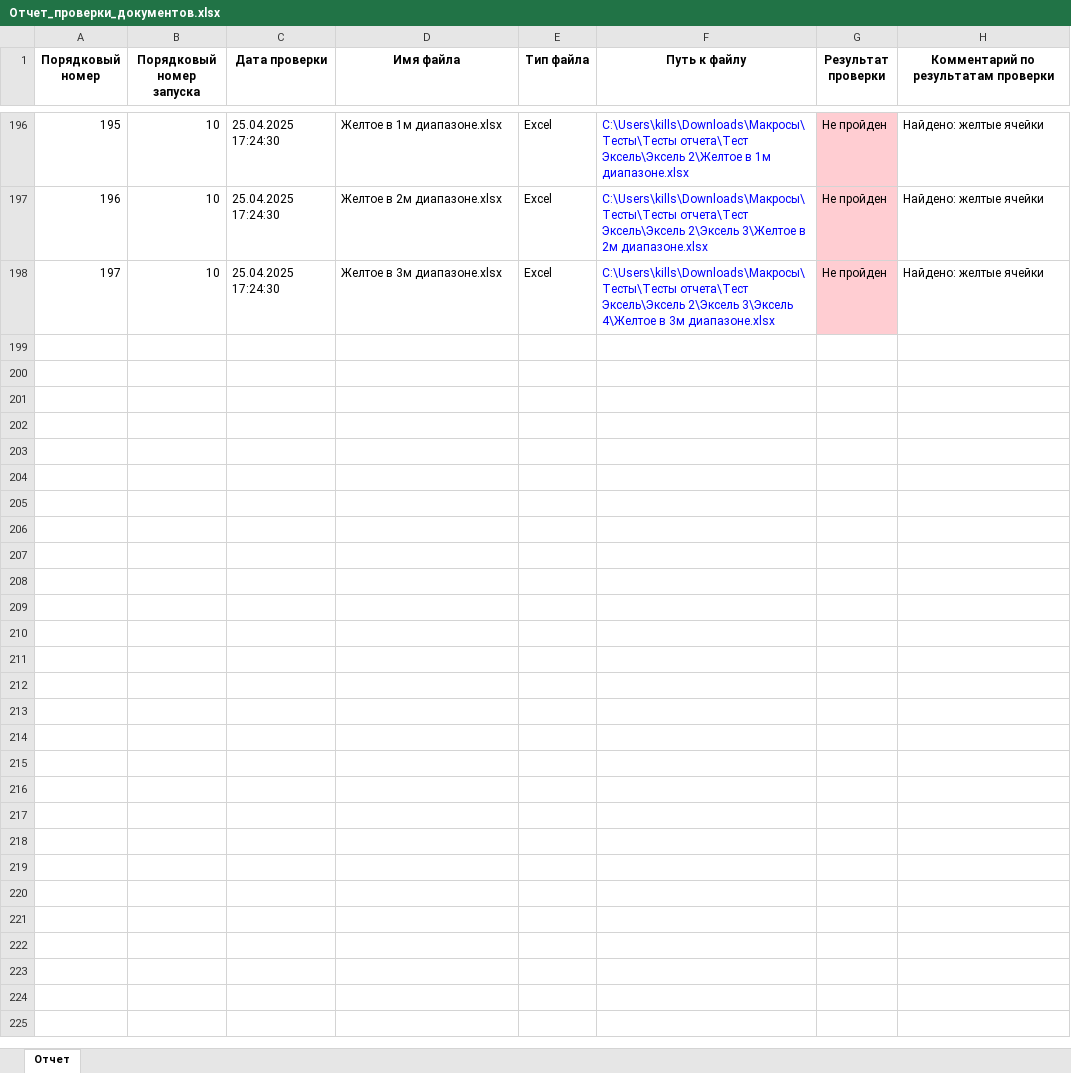
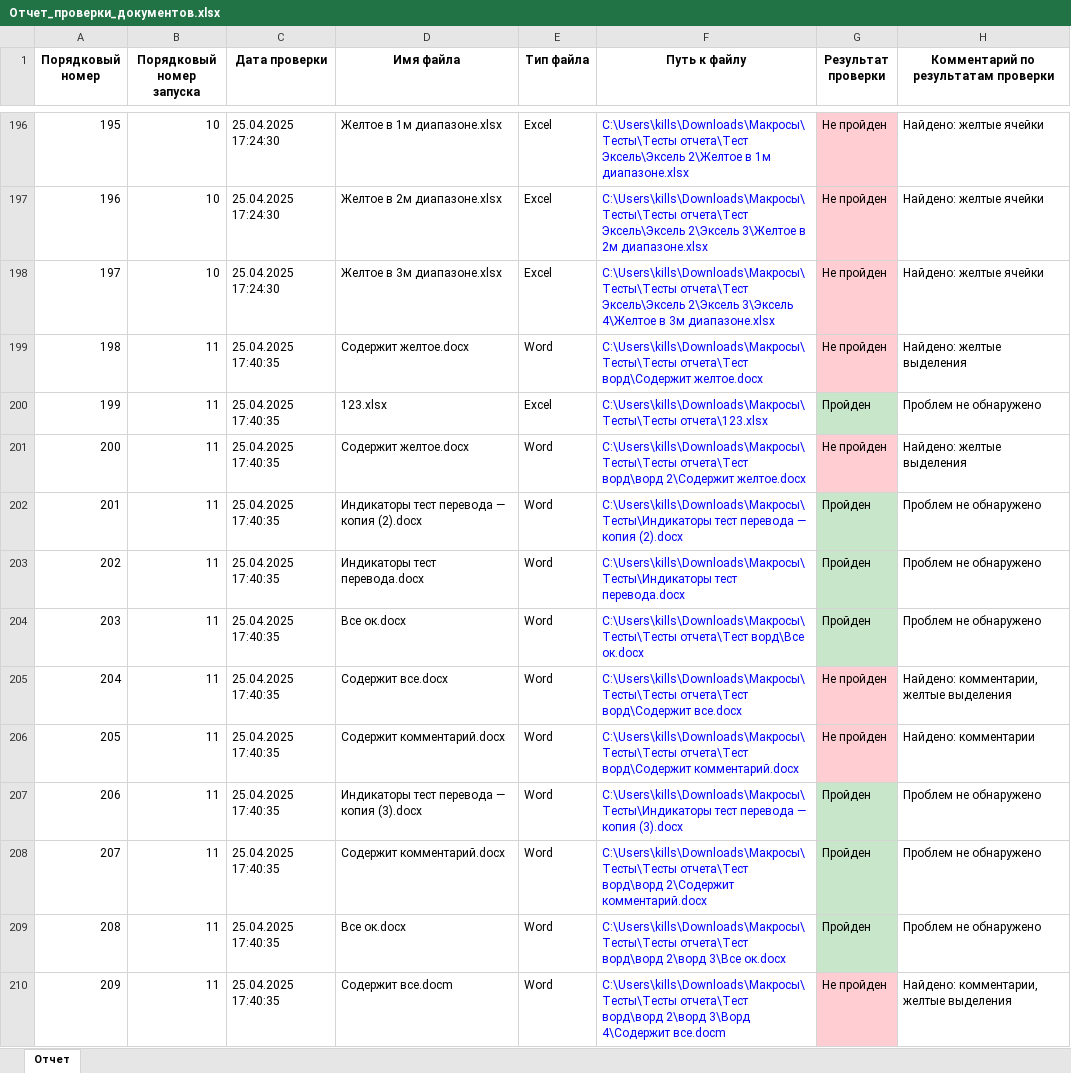
Before and after one commit to aeandrey99/document_checker, an Excel workbook: document-checker/Отчет_проверки_документов.xlsx, sheet Отчет, drawn as a sheet; only a part is shown, gaps mark what is left out; values as stored, in another font and other column widths than the file's, no borders; the diff covers the shown part only; the diff names each change by its address in the sheet, - before the commit and + after, or states it on an @@ line.

```diff
--- a/document-checker/Отчет_проверки_документов.xlsx (sheet Отчет)
+++ b/document-checker/Отчет_проверки_документов.xlsx (sheet Отчет)
+row 199: 198 | 11 | 25.04.2025 17:40:35 | Содержит желтое.docx | Word | C:\Users\kills\Downloads\Макросы\Тесты\Тесты отчета\Тест ворд\Содержит желтое.docx | Не пройден | Найдено: желтые выделения
+row 200: 199 | 11 | 25.04.2025 17:40:35 | 123.xlsx | Excel | C:\Users\kills\Downloads\Макросы\Тесты\Тесты отчета\123.xlsx | Пройден | Проблем не обнаружено
+row 201: 200 | 11 | 25.04.2025 17:40:35 | Содержит желтое.docx | Word | C:\Users\kills\Downloads\Макросы\Тесты\Тесты отчета\Тест ворд\ворд 2\Содержит желтое.docx | Не пройден | Найдено: желтые выделения
+row 202: 201 | 11 | 25.04.2025 17:40:35 | Индикаторы тест перевода — копия (2).docx | Word | C:\Users\kills\Downloads\Макросы\Тесты\Индикаторы тест перевода — копия (2).docx | Пройден | Проблем не обнаружено
+row 203: 202 | 11 | 25.04.2025 17:40:35 | Индикаторы тест перевода.docx | Word | C:\Users\kills\Downloads\Макросы\Тесты\Индикаторы тест перевода.docx | Пройден | Проблем не обнаружено
+row 204: 203 | 11 | 25.04.2025 17:40:35 | Все ок.docx | Word | C:\Users\kills\Downloads\Макросы\Тесты\Тесты отчета\Тест ворд\Все ок.docx | Пройден | Проблем не обнаружено
+row 205: 204 | 11 | 25.04.2025 17:40:35 | Содержит все.docx | Word | C:\Users\kills\Downloads\Макросы\Тесты\Тесты отчета\Тест ворд\Содержит все.docx | Не пройден | Найдено: комментарии, желтые выделения
+row 206: 205 | 11 | 25.04.2025 17:40:35 | Содержит комментарий.docx | Word | C:\Users\kills\Downloads\Макросы\Тесты\Тесты отчета\Тест ворд\Содержит комментарий.docx | Не пройден | Найдено: комментарии
+row 207: 206 | 11 | 25.04.2025 17:40:35 | Индикаторы тест перевода — копия (3).docx | Word | C:\Users\kills\Downloads\Макросы\Тесты\Индикаторы тест перевода — копия (3).docx | Пройден | Проблем не обнаружено
+row 208: 207 | 11 | 25.04.2025 17:40:35 | Содержит комментарий.docx | Word | C:\Users\kills\Downloads\Макросы\Тесты\Тесты отчета\Тест ворд\ворд 2\Содержит комментарий.docx | Пройден | Проблем не обнаружено
+row 209: 208 | 11 | 25.04.2025 17:40:35 | Все ок.docx | Word | C:\Users\kills\Downloads\Макросы\Тесты\Тесты отчета\Тест ворд\ворд 2\ворд 3\Все ок.docx | Пройден | Проблем не обнаружено
+row 210: 209 | 11 | 25.04.2025 17:40:35 | Содержит все.docm | Word | C:\Users\kills\Downloads\Макросы\Тесты\Тесты отчета\Тест ворд\ворд 2\ворд 3\Ворд 4\Содержит все.docm | Не пройден | Найдено: комментарии, желтые выделения
```
Also changed, not shown: 11 added rows elsewhere in this sheet, 1 other file.
